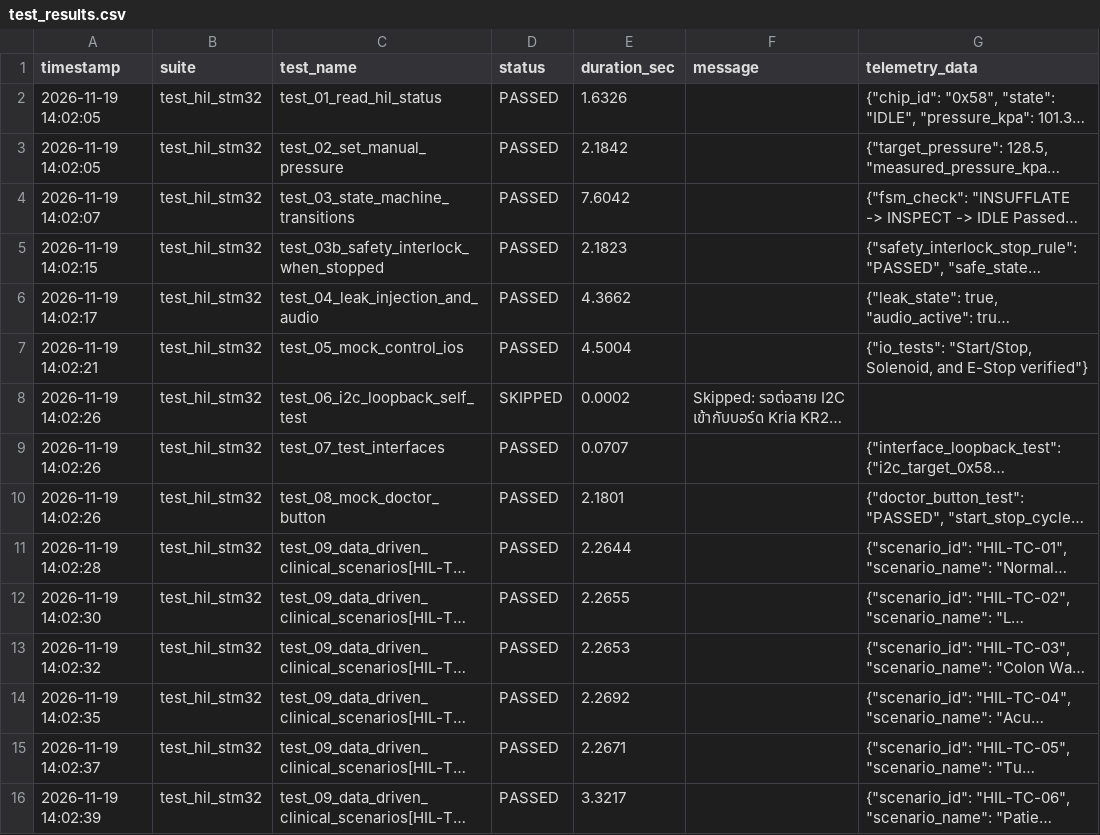
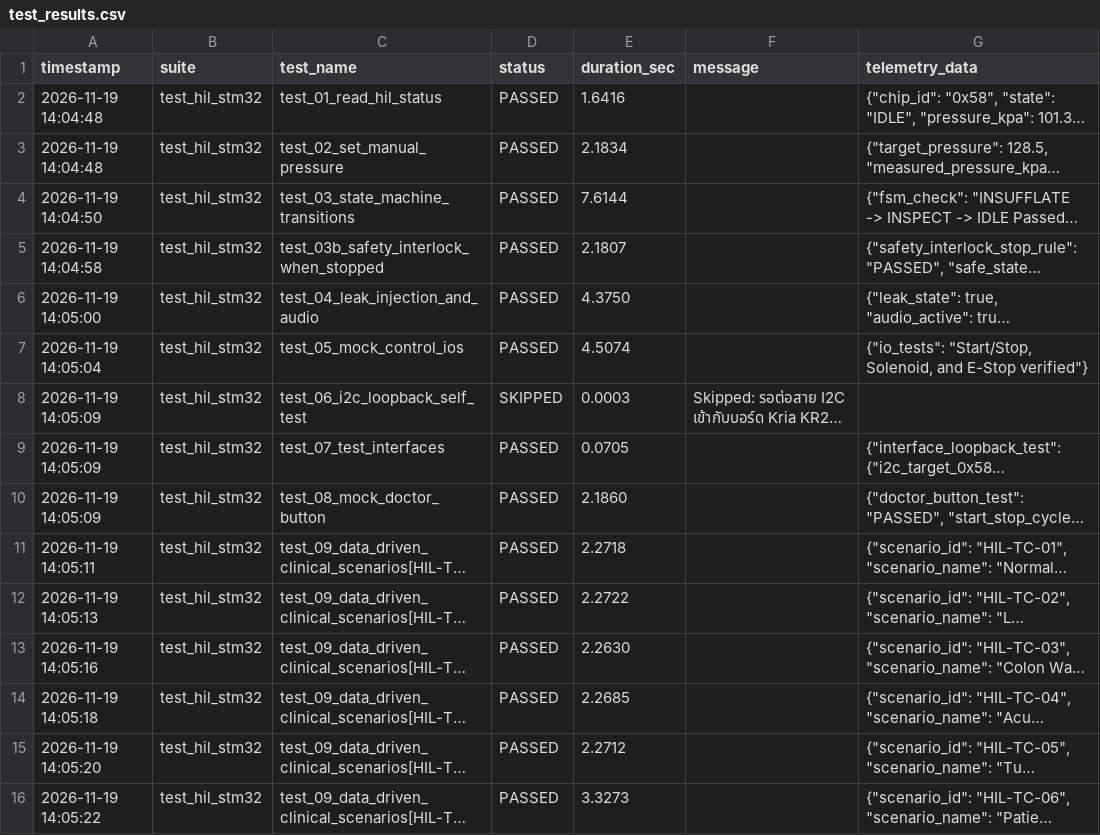
Before and after one commit to riwrivvriw/kria260-stm32-hil-cicd, a CSV file: reports/test_results.csv, drawn as a sheet; long unchanged cells end in …; the diff names each change by its address in the sheet, - before the commit and + after, or states it on an @@ line.

Commit message:
chore: update test results report timestamps and durations

```diff
--- a/reports/test_results.csv
+++ b/reports/test_results.csv
-A2:A3 (timestamp): 2026-11-19 14:02:05
+A2:A3 (timestamp): 2026-11-19 14:04:48
-E2 (duration_sec): 1.6326
+E2 (duration_sec): 1.6416
-E3 (duration_sec): 2.1842
+E3 (duration_sec): 2.1834
-A4 (timestamp): 2026-11-19 14:02:07
+A4 (timestamp): 2026-11-19 14:04:50
-E4 (duration_sec): 7.6042
+E4 (duration_sec): 7.6144
-A5 (timestamp): 2026-11-19 14:02:15
+A5 (timestamp): 2026-11-19 14:04:58
-E5 (duration_sec): 2.1823
+E5 (duration_sec): 2.1807
-A6 (timestamp): 2026-11-19 14:02:17
+A6 (timestamp): 2026-11-19 14:05:00
-E6 (duration_sec): 4.3662
+E6 (duration_sec): 4.3750
-A7 (timestamp): 2026-11-19 14:02:21
+A7 (timestamp): 2026-11-19 14:05:04
-E7 (duration_sec): 4.5004
+E7 (duration_sec): 4.5074
-A8:A10 (timestamp): 2026-11-19 14:02:26
+A8:A10 (timestamp): 2026-11-19 14:05:09
-E8 (duration_sec): 0.0002
+E8 (duration_sec): 0.0003
-E9 (duration_sec): 0.0707
+E9 (duration_sec): 0.0705
-E10 (duration_sec): 2.1801
+E10 (duration_sec): 2.1860
-A11 (timestamp): 2026-11-19 14:02:28
+A11 (timestamp): 2026-11-19 14:05:11
-E11 (duration_sec): 2.2644
+E11 (duration_sec): 2.2718
-A12 (timestamp): 2026-11-19 14:02:30
+A12 (timestamp): 2026-11-19 14:05:13
-E12 (duration_sec): 2.2655
+E12 (duration_sec): 2.2722
-A13 (timestamp): 2026-11-19 14:02:32
+A13 (timestamp): 2026-11-19 14:05:16
-E13 (duration_sec): 2.2653
+E13 (duration_sec): 2.2630
-A14 (timestamp): 2026-11-19 14:02:35
+A14 (timestamp): 2026-11-19 14:05:18
-E14 (duration_sec): 2.2692
+E14 (duration_sec): 2.2685
-A15 (timestamp): 2026-11-19 14:02:37
+A15 (timestamp): 2026-11-19 14:05:20
-E15 (duration_sec): 2.2671
+E15 (duration_sec): 2.2712
-A16 (timestamp): 2026-11-19 14:02:39
+A16 (timestamp): 2026-11-19 14:05:22
-E16 (duration_sec): 3.3217
+E16 (duration_sec): 3.3273
```
